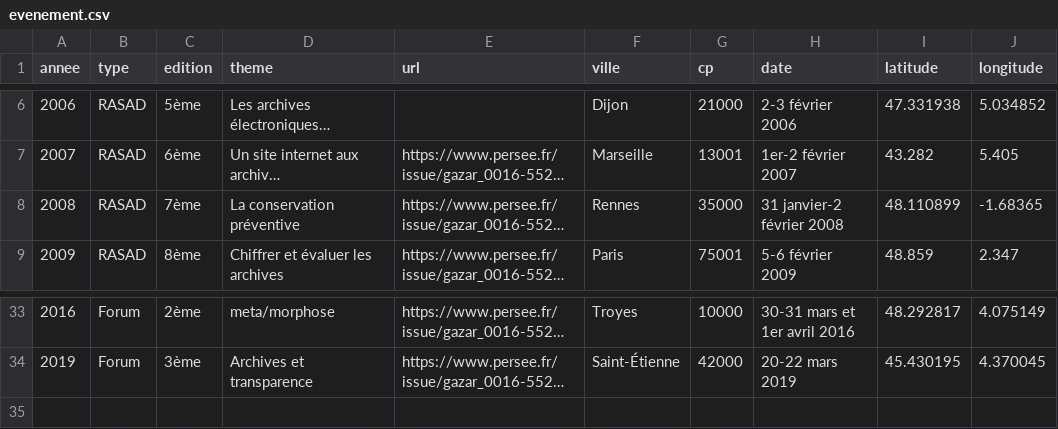
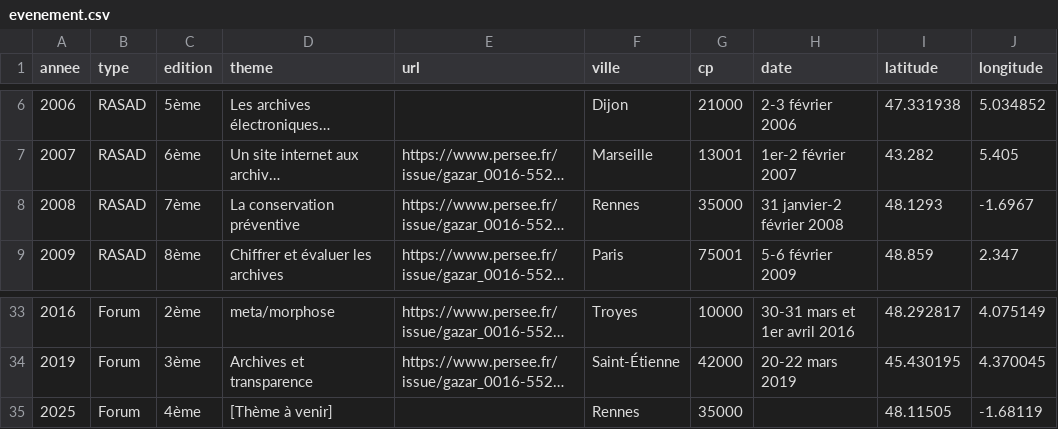
Before and after one commit to ALDonzel/aafevenement, a CSV file: evenement.csv, drawn as a sheet; only a part is shown, gaps mark what is left out; long unchanged cells end in …; the diff names each change by its address in the sheet, - before the commit and + after, or states it on an @@ line.

```diff
--- a/evenement.csv
+++ b/evenement.csv
-I8 (latitude): 48.110899
+I8 (latitude): 48.1293
-J8 (longitude): -1.68365
+J8 (longitude): -1.6967
+row 35: 2025 | Forum | 4ème | [Thème à venir] |  | Rennes | 35000 |  | 48.11505 | -1.68119
```
Also changed, not shown: 1 other file.
